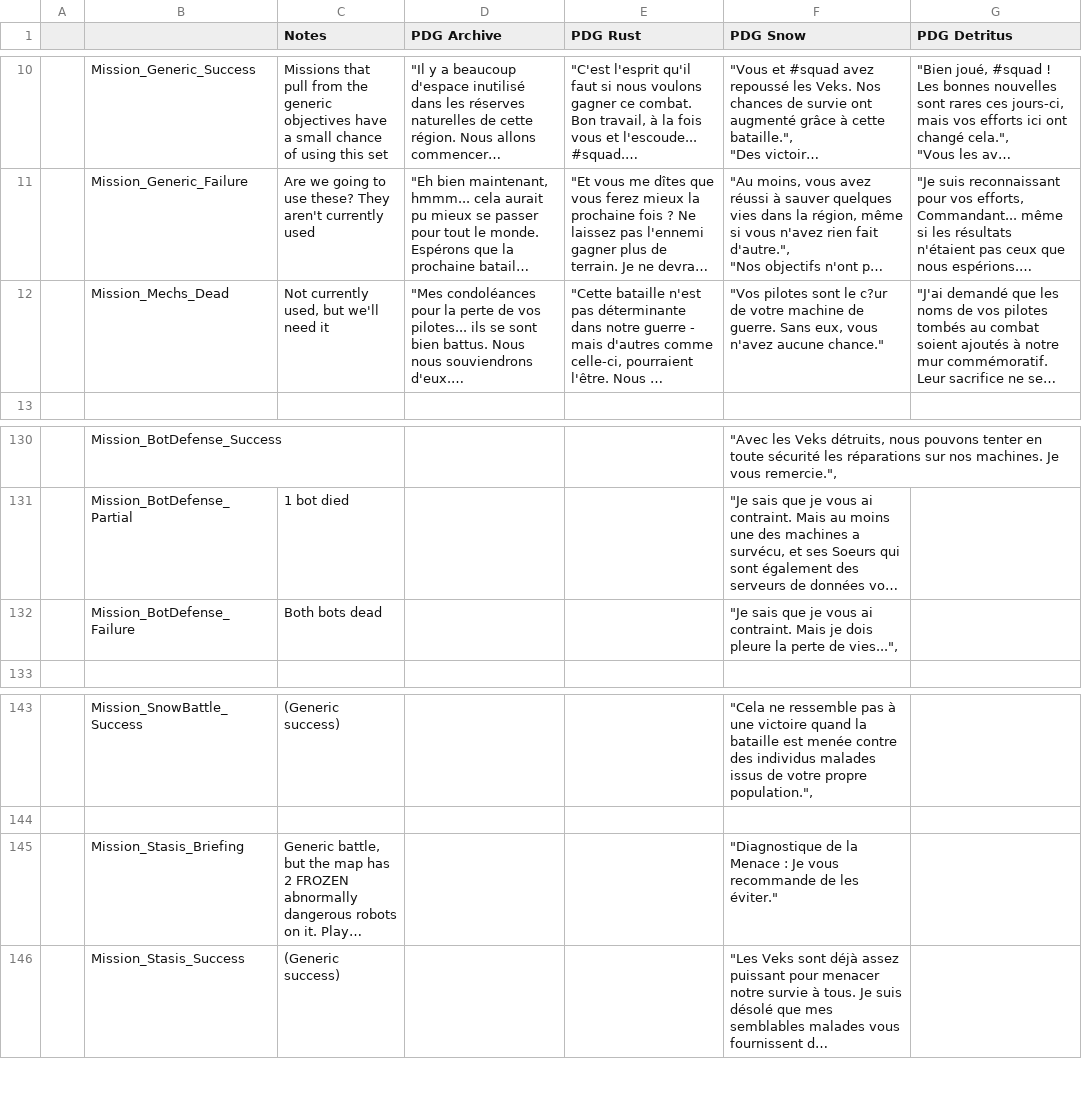
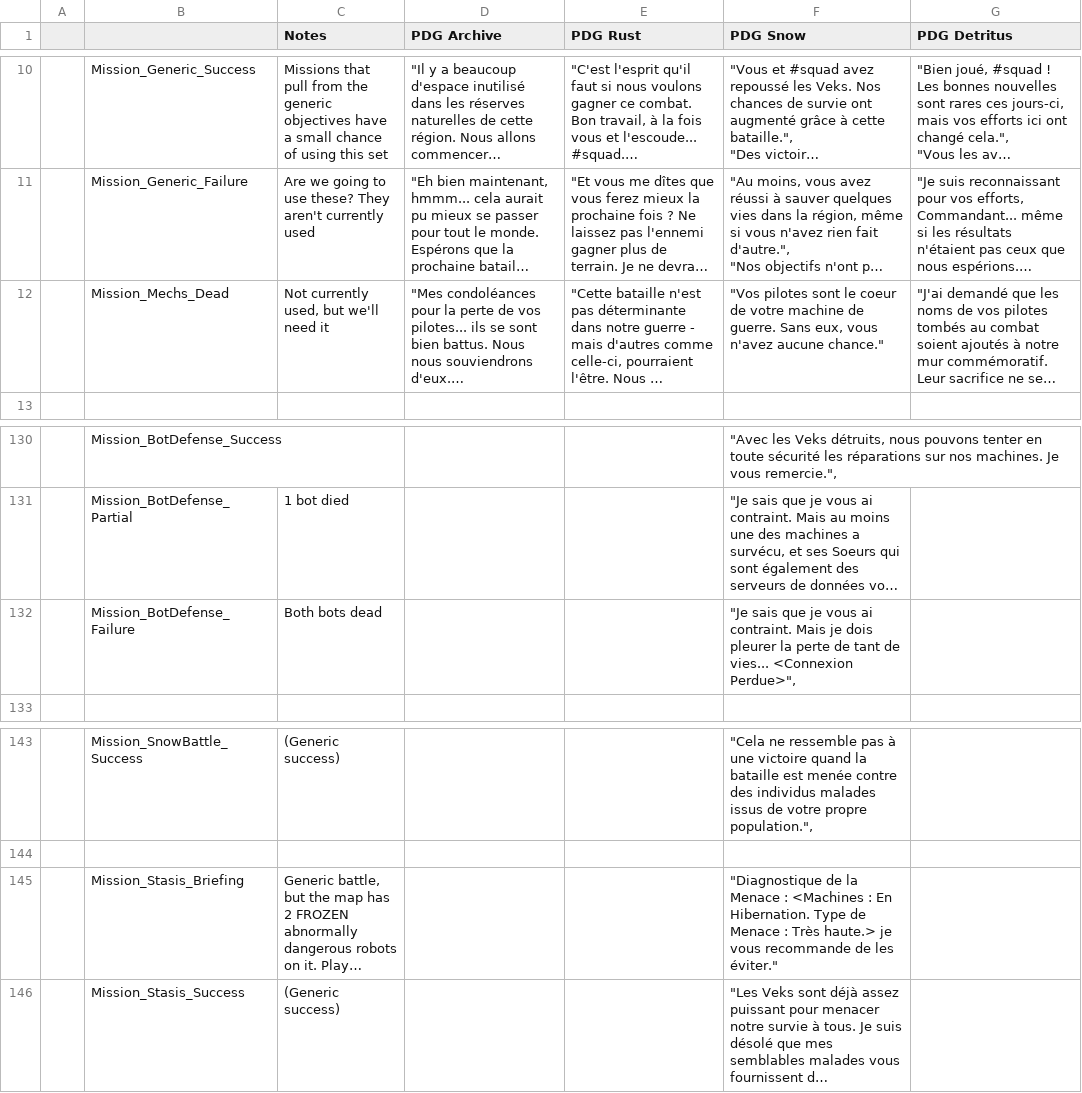
Before and after one commit to pilax/ITB-translate, a CSV file: scripts/personalities/missions.csv, drawn as a sheet; only a part is shown, gaps mark what is left out; long unchanged cells end in …; the diff names each change by its address in the sheet, - before the commit and + after, or states it on an @@ line.

```diff
--- a/scripts/personalities/missions.csv
+++ b/scripts/personalities/missions.csv
-F12 (PDG Snow): …sont le c?ur de votre…
+F12 (PDG Snow): …sont le coeur de votre…
-F132 (PDG Snow): …je dois pleure la perte de vies...",
+F132 (PDG Snow): …je dois pleurer la perte de tant de vies... <Connexion Perdue>",
-F145 (PDG Snow): …Menace : Je vous recommande…
+F145 (PDG Snow): …Menace : <Machines : En Hibernation. Type de Menace : Très haute.> je vous recommande…
```
Also changed, not shown: scripts/personalities/pilots.csv, 3 other files.
